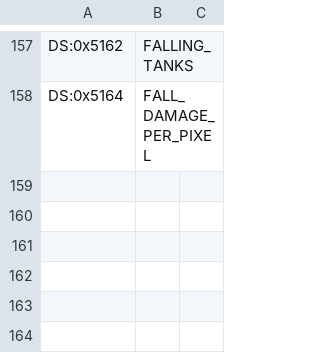
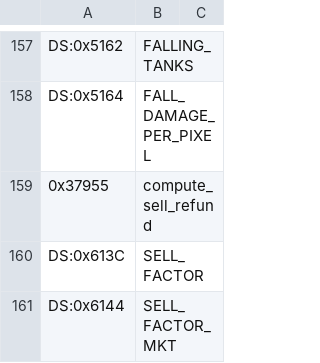
Before and after one commit to vgrichina/scorched-earth, a CSV file: disasm/labels.csv, drawn as a sheet; only a part is shown, gaps mark what is left out.

```diff
--- a/disasm/labels.csv
+++ b/disasm/labels.csv
@@ -158 +158,4 @@ DS:0x5162,FALLING_TANKS
 DS:0x5164,FALL_DAMAGE_PER_PIXEL
+0x37955,compute_sell_refund
+DS:0x613C,SELL_FACTOR
+DS:0x6144,SELL_FACTOR_MKT
```
Also changed, not shown: disasm/comments.csv, 4 other files.
